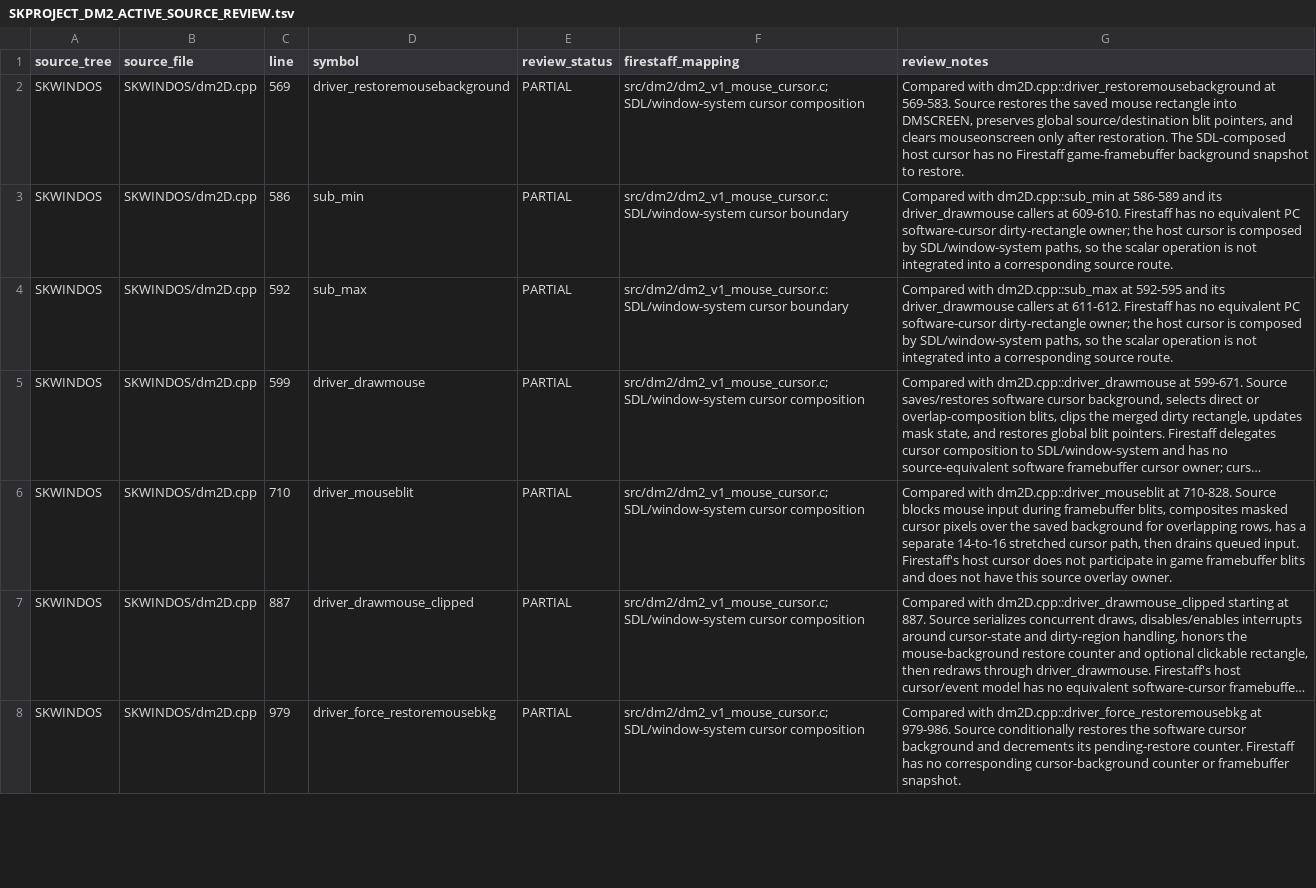
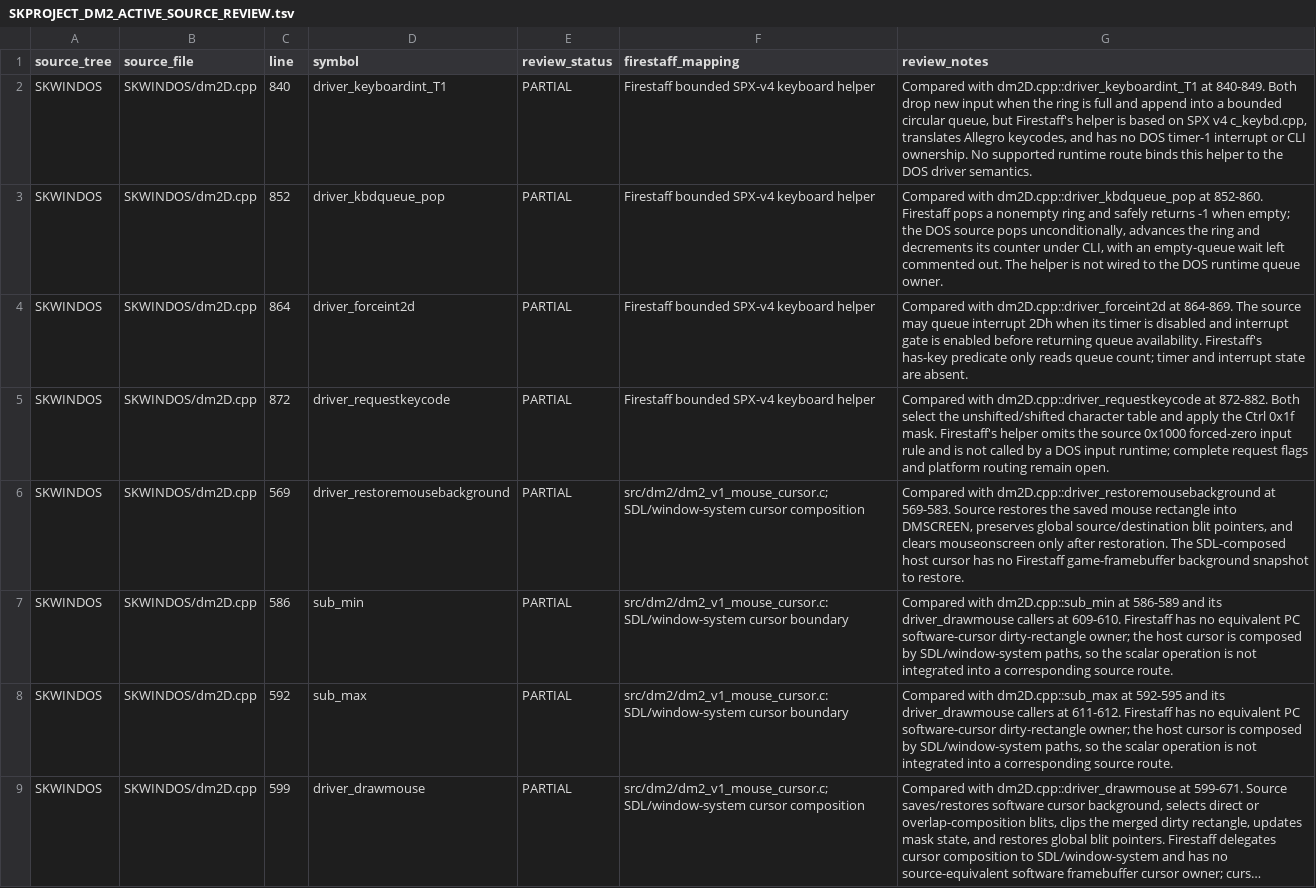
Before and after one commit to yeager/firestaff, a TSV file: docs/reference/audits/SKPROJECT_DM2_ACTIVE_SOURCE_REVIEW.tsv, drawn as a sheet; only a part is shown; the shorter side is filled out with more unchanged rows; long unchanged cells end in ….

Commit message:
Audit skproject DOS keyboard driver

```diff
--- a/docs/reference/audits/SKPROJECT_DM2_ACTIVE_SOURCE_REVIEW.tsv
+++ b/docs/reference/audits/SKPROJECT_DM2_ACTIVE_SOURCE_REVIEW.tsv
@@ -1,2 +1,6 @@
 source_tree	source_file	line	symbol	review_status	firestaff_mapping	review_notes
+SKWINDOS	SKWINDOS/dm2D.cpp	840	driver_keyboardint_T1	PARTIAL	Firestaff bounded SPX-v4 keyboard helper	Compared with dm2D.cpp::driver_keyboardint_T1 at 840-849. Both drop new input when the ring is full and append into a bounded circular queue, but Firestaff's helper is based on SPX v4 c_keybd.cpp, translates Allegro keycodes, and has no DOS timer-1 interrupt or CLI ownership. No supported runtime route binds this helper to the DOS driver semantics.
+SKWINDOS	SKWINDOS/dm2D.cpp	852	driver_kbdqueue_pop	PARTIAL	Firestaff bounded SPX-v4 keyboard helper	Compared with dm2D.cpp::driver_kbdqueue_pop at 852-860. Firestaff pops a nonempty ring and safely returns -1 when empty; the DOS source pops unconditionally, advances the ring and decrements its counter under CLI, with an empty-queue wait left commented out. The helper is not wired to the DOS runtime queue owner.
+SKWINDOS	SKWINDOS/dm2D.cpp	864	driver_forceint2d	PARTIAL	Firestaff bounded SPX-v4 keyboard helper	Compared with dm2D.cpp::driver_forceint2d at 864-869. The source may queue interrupt 2Dh when its timer is disabled and interrupt gate is enabled before returning queue availability. Firestaff's has-key predicate only reads queue count; timer and interrupt state are absent.
+SKWINDOS	SKWINDOS/dm2D.cpp	872	driver_requestkeycode	PARTIAL	Firestaff bounded SPX-v4 keyboard helper	Compared with dm2D.cpp::driver_requestkeycode at 872-882. Both select the unshifted/shifted character table and apply the Ctrl 0x1f mask. Firestaff's helper omits the source 0x1000 forced-zero input rule and is not called by a DOS input runtime; complete request flags and platform routing remain open.
 SKWINDOS	SKWINDOS/dm2D.cpp	569	driver_restoremousebackground	PARTIAL	src/dm2/dm2_v1_mouse_cursor.c; SDL/window-system cursor composition	Compared with dm2D.cpp::driver_restoremousebackground at 569-583. Source restores the saved mouse rectangle into DMSCREEN, preserves global source/destination blit pointers, and clears mouseonscreen only after restoration. The SDL-composed host cursor has no Firestaff game-framebuffer background snapshot to restore.
```
Also changed, not shown: docs/reference/audits/SKPROJECT_DM2_ACTIVE_SOURCE_INVENTORY.tsv, 2 other files.
